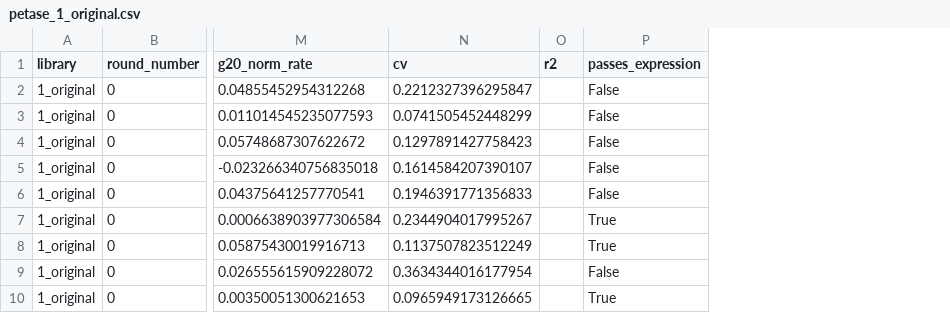
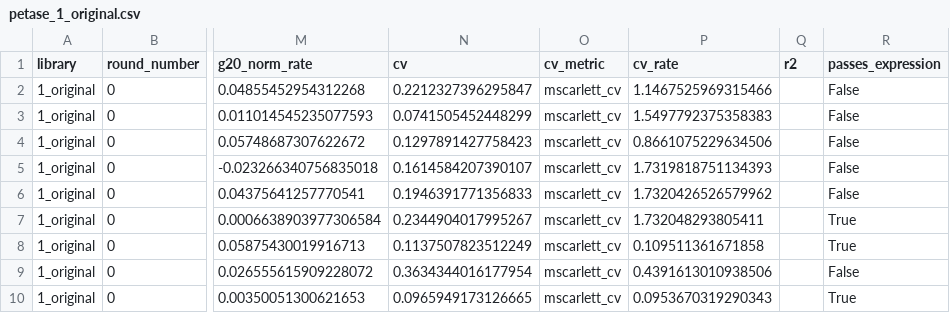
Before and after one commit to 0merle0/cleo, a CSV file: paper/figures/data/petase_1_original.csv, drawn as a sheet; only a part is shown, gaps mark what is left out; the diff names each change by its address in the sheet, - before the commit and + after, or states it on an @@ line.

```diff
--- a/paper/figures/data/petase_1_original.csv
+++ b/paper/figures/data/petase_1_original.csv
+column O (cv_metric), rows 2-10: all mscarlett_cv
+column P (cv_rate), rows 2-10: 1.1467525969315466 | 1.5497792375358383 | 0.8661075229634506 | 1.7319818751134393 | 1.7320426526579962 | 1.732048293805411 | 0.109511361671858 | 0.4391613010938506 | 0.0953670319290343
```
Also changed, not shown: 5 other files.
